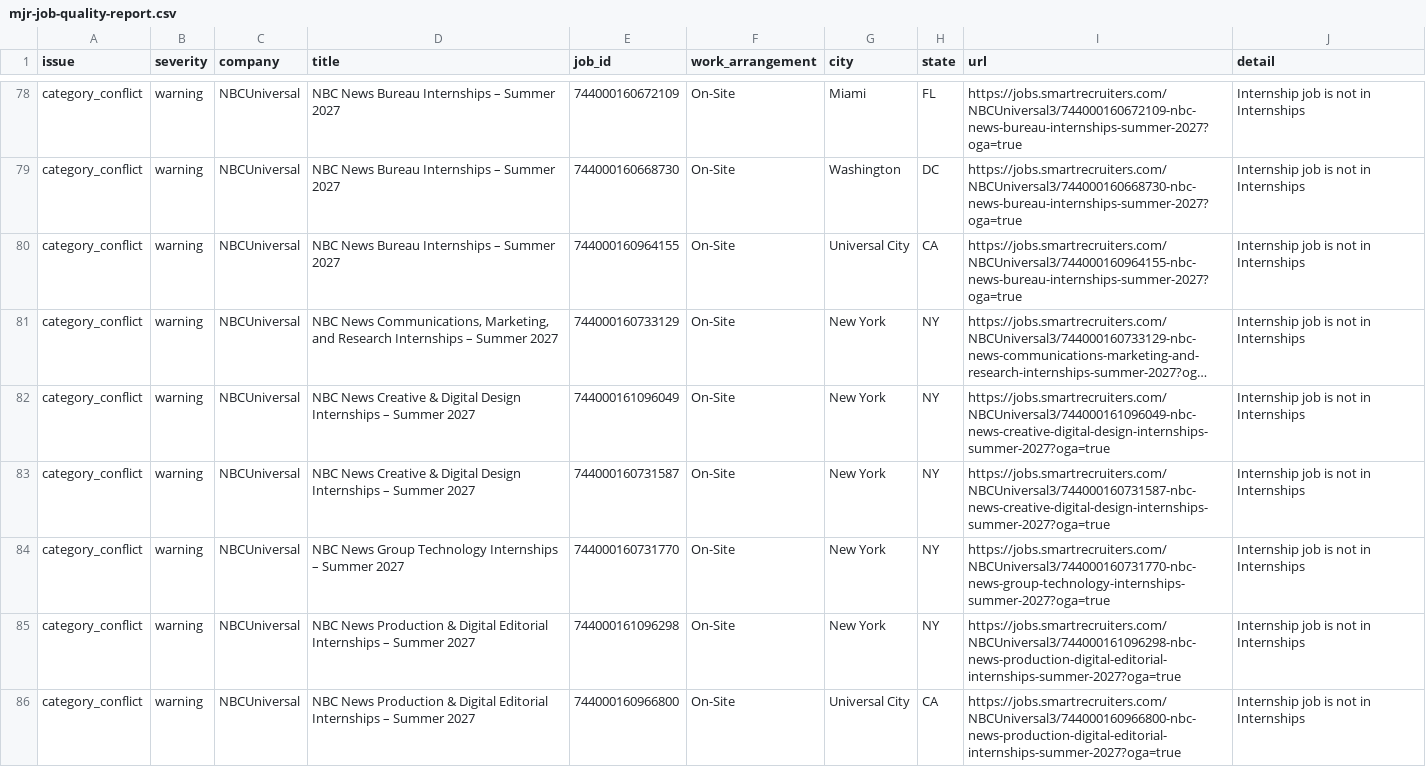
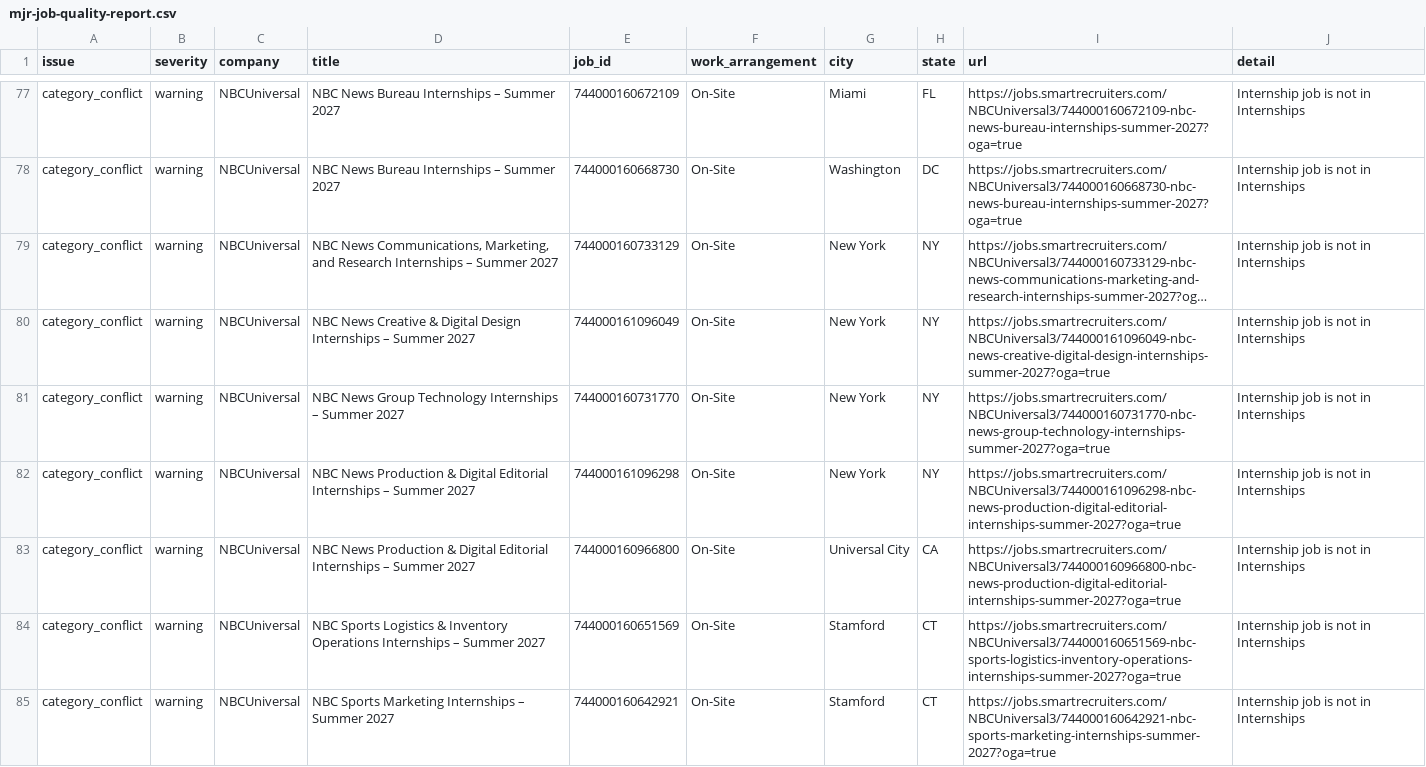
Before and after one commit to Mediajobsreport/mjr-jobs-feed, a CSV file: mjr-job-quality-report.csv, drawn as a sheet; only a part is shown, gaps mark what is left out; the shorter side is filled out with more unchanged rows; long unchanged cells end in …; removed rows and columns are numbered as before the commit, all else as after; the diff covers the shown part only; the diff names each change by its address in the sheet, - before the commit and + after, or states it on an @@ line.

```diff
--- a/mjr-job-quality-report.csv
+++ b/mjr-job-quality-report.csv
-row 80: category_conflict | warning | NBCUniversal | NBC News Bureau Internships – Summer 2027 | 744000160964155 | On-Site | Universal City | CA | https://jobs.smartrecruiters.com/NBCUniversal3/744000160964155-nbc-news-bureau-internships-summer-2027?oga=true | Internship job is not in Internships
-row 83: category_conflict | warning | NBCUniversal | NBC News Creative & Digital Design Internships – Summer 2027 | 744000160731587 | On-Site | New York | NY | https://jobs.smartrecruiters.com/NBCUniversal3/744000160731587-nbc-news-creative-digital-design-internships-summer-2027?oga=true | Internship job is not in Internships
```
Also changed, not shown: 2 added rows and 3 removed rows elsewhere in this file, mjr-ats-audit.csv, 3 other files.
